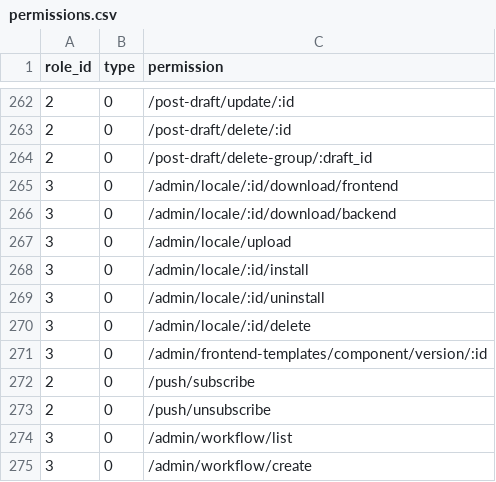
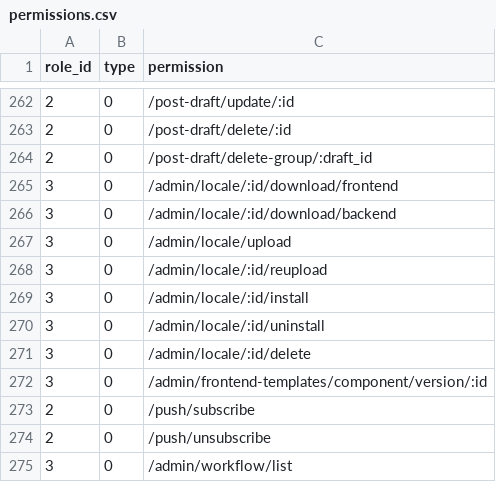
Before and after one commit to kate-makarova/cuento-backend, a CSV file: src/Install/permissions.csv, drawn as a sheet; only a part is shown, gaps mark what is left out; the shorter side is filled out with more unchanged rows.

```diff
--- a/src/Install/permissions.csv
+++ b/src/Install/permissions.csv
@@ -267,2 +267,3 @@ role_id,type,permission
 3,0,/admin/locale/upload
+3,0,/admin/locale/:id/reupload
 3,0,/admin/locale/:id/install
```
Also changed, not shown: 5 other files.
